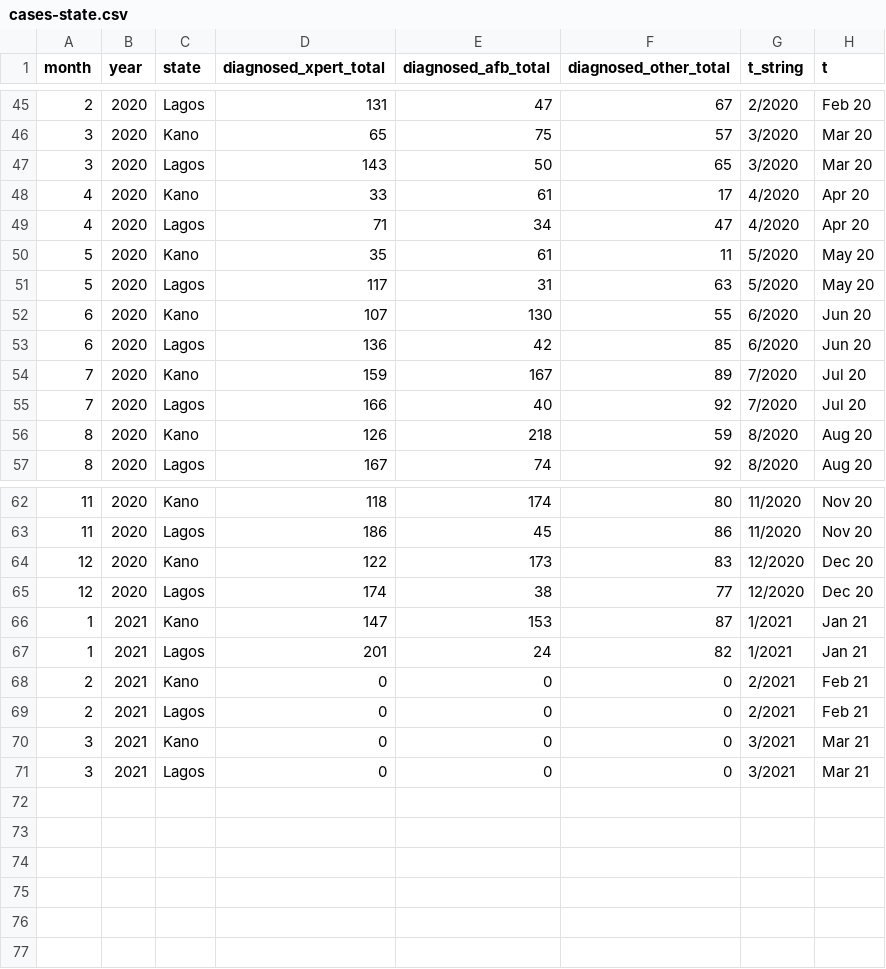
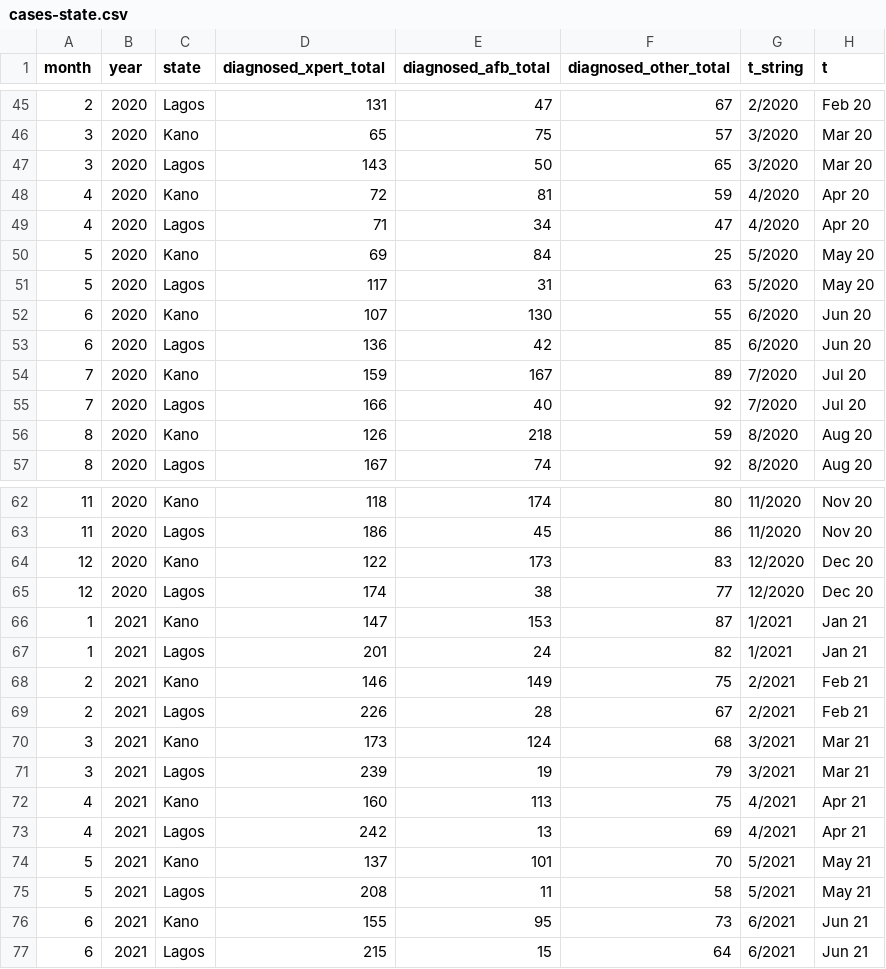
Before and after one commit to bbdaniels/nigeria-shops-analysis, a CSV file: 1-shops-old/outputs/data/cases-state.csv, drawn as a sheet; only a part is shown, gaps mark what is left out.

```diff
--- a/1-shops-old/outputs/data/cases-state.csv
+++ b/1-shops-old/outputs/data/cases-state.csv
@@ -47,5 +47,5 @@ month,year,state,diagnosed_xpert_total,diagnosed_afb_total,diagnosed_other_total
 3,2020,"Lagos",143,50,65,"3/2020",Mar 20
-4,2020,"Kano",33,61,17,"4/2020",Apr 20
+4,2020,"Kano",72,81,59,"4/2020",Apr 20
 4,2020,"Lagos",71,34,47,"4/2020",Apr 20
-5,2020,"Kano",35,61,11,"5/2020",May 20
+5,2020,"Kano",69,84,25,"5/2020",May 20
 5,2020,"Lagos",117,31,63,"5/2020",May 20
@@ -67,5 +67,11 @@ month,year,state,diagnosed_xpert_total,diagnosed_afb_total,diagnosed_other_total
 1,2021,"Lagos",201,24,82,"1/2021",Jan 21
-2,2021,"Kano",0,0,0,"2/2021",Feb 21
-2,2021,"Lagos",0,0,0,"2/2021",Feb 21
-3,2021,"Kano",0,0,0,"3/2021",Mar 21
-3,2021,"Lagos",0,0,0,"3/2021",Mar 21
+2,2021,"Kano",146,149,75,"2/2021",Feb 21
+2,2021,"Lagos",226,28,67,"2/2021",Feb 21
+3,2021,"Kano",173,124,68,"3/2021",Mar 21
+3,2021,"Lagos",239,19,79,"3/2021",Mar 21
+4,2021,"Kano",160,113,75,"4/2021",Apr 21
+4,2021,"Lagos",242,13,69,"4/2021",Apr 21
+5,2021,"Kano",137,101,70,"5/2021",May 21
+5,2021,"Lagos",208,11,58,"5/2021",May 21
+6,2021,"Kano",155,95,73,"6/2021",Jun 21
+6,2021,"Lagos",215,15,64,"6/2021",Jun 21
```
Also changed, not shown: 1-shops-old/outputs/data/cascade-type.csv, 1-shops-old/outputs/data/cases-fac_type.csv, 15 other files.
